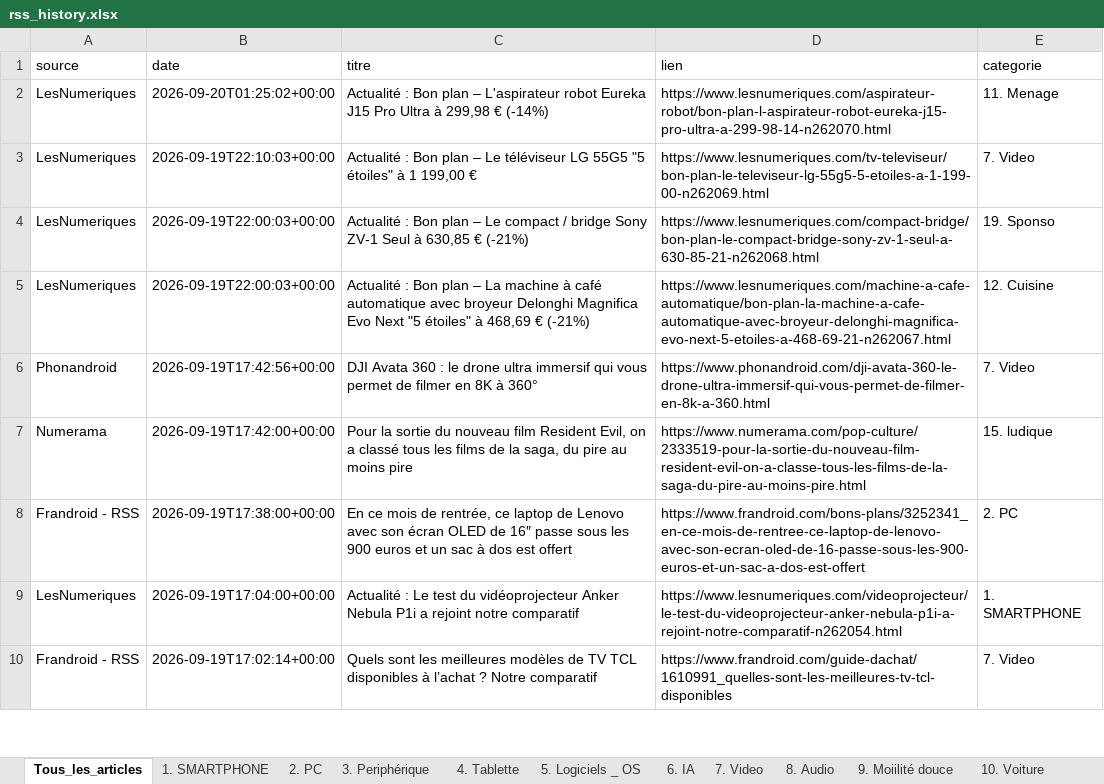
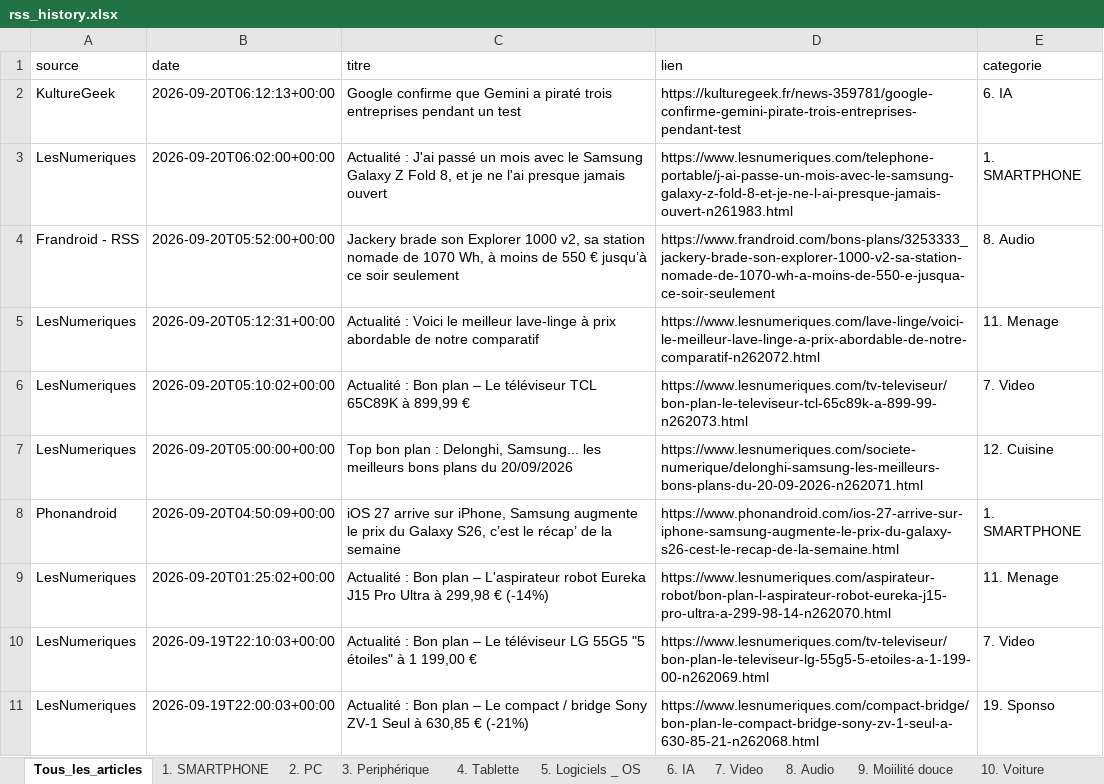
Before and after one commit to djhadef-star/rss-categories, an Excel workbook: output/rss_history.xlsx, sheet Tous_les_articles, drawn as a sheet; only a part is shown; the shorter side is filled out with more unchanged rows; values as stored, in another font and other column widths than the file's, no borders; the diff names each change by its address in the sheet, - before the commit and + after, or states it on an @@ line.

```diff
--- a/output/rss_history.xlsx (sheet Tous_les_articles)
+++ b/output/rss_history.xlsx (sheet Tous_les_articles)
+row 2: KultureGeek | 2026-09-20T06:12:13+00:00 | Google confirme que Gemini a piraté trois entreprises pendant un test | https://kulturegeek.fr/news-359781/google-confirme-gemini-pirate-trois-entreprises-pendant-test | 6. IA
+row 3: LesNumeriques | 2026-09-20T06:02:00+00:00 | Actualité : J'ai passé un mois avec le Samsung Galaxy Z Fold 8, et je ne l'ai presque jamais ouvert | https://www.lesnumeriques.com/telephone-portable/j-ai-passe-un-mois-avec-le-samsung-galaxy-z-fold-8-et-je-ne-l-ai-presque-jamais-ouvert-n261983.html | 1. SMARTPHONE
+row 4: Frandroid - RSS | 2026-09-20T05:52:00+00:00 | Jackery brade son Explorer 1000 v2, sa station nomade de 1070 Wh, à moins de 550 € jusqu’à ce soir seulement | https://www.frandroid.com/bons-plans/3253333_jackery-brade-son-explorer-1000-v2-sa-station-nomade-de-1070-wh-a-moins-de-550-e-jusqua-ce-soir-seulement | 8. Audio
+row 5: LesNumeriques | 2026-09-20T05:12:31+00:00 | Actualité : Voici le meilleur lave-linge à prix abordable de notre comparatif | https://www.lesnumeriques.com/lave-linge/voici-le-meilleur-lave-linge-a-prix-abordable-de-notre-comparatif-n262072.html | 11. Menage
+row 6: LesNumeriques | 2026-09-20T05:10:02+00:00 | Actualité : Bon plan – Le téléviseur TCL 65C89K à 899,99 € | https://www.lesnumeriques.com/tv-televiseur/bon-plan-le-televiseur-tcl-65c89k-a-899-99-n262073.html | 7. Video
+row 7: LesNumeriques | 2026-09-20T05:00:00+00:00 | Top bon plan : Delonghi, Samsung... les meilleurs bons plans du 20/09/2026 | https://www.lesnumeriques.com/societe-numerique/delonghi-samsung-les-meilleurs-bons-plans-du-20-09-2026-n262071.html | 12. Cuisine
+row 8: Phonandroid | 2026-09-20T04:50:09+00:00 | iOS 27 arrive sur iPhone, Samsung augmente le prix du Galaxy S26, c’est le récap’ de la semaine | https://www.phonandroid.com/ios-27-arrive-sur-iphone-samsung-augmente-le-prix-du-galaxy-s26-cest-le-recap-de-la-semaine.html | 1. SMARTPHONE
```
Also changed, not shown: sheet 1. SMARTPHONE, sheet 12. Cuisine, sheet 11. Menage, sheet 7. Video, sheet 8. Audio, sheet 6. IA, 1 other file.
